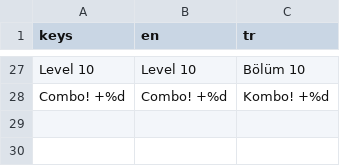
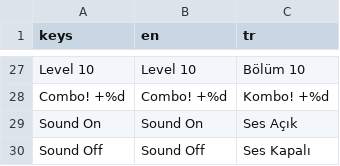
Before and after one commit to gokseloz/runner-trap, a CSV file: locale/translations.csv, drawn as a sheet; only a part is shown, gaps mark what is left out; the diff names each change by its address in the sheet, - before the commit and + after, or states it on an @@ line.

Commit message:
Add flat visuals and synthesized sound
Visuals: drawn runner with eye, headband and running legs; sky gradient,
parallax hills and clouds; grass, dirt and a checkered finish flag; brick
wall, dark pit, saw hub and slippery shine; trap icons on cards; styled
level buttons.

Sound: tools/make_sounds.gd synthesizes all effects and a looping music
track into audio/. New Audio autoload plays them, with a saved sound toggle
on the level select screen.

```diff
--- a/locale/translations.csv
+++ b/locale/translations.csv
+row 29: Sound On | Sound On | Ses Açık
+row 30: Sound Off | Sound Off | Ses Kapalı
```
Also changed, not shown: 44 other files.
